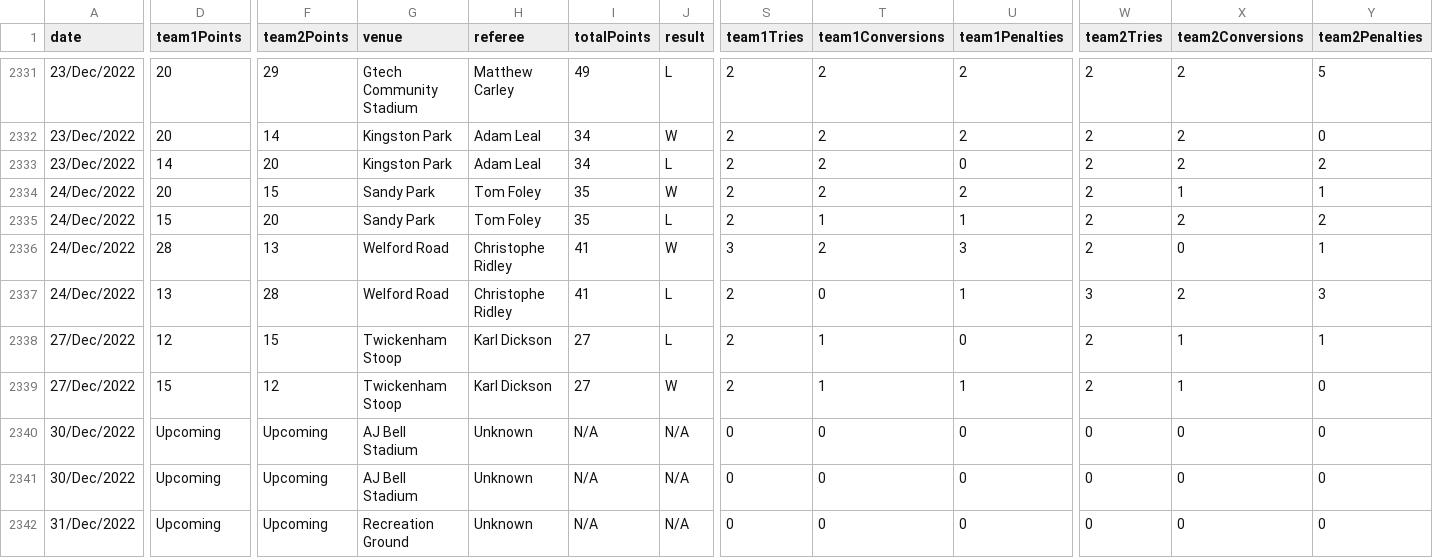
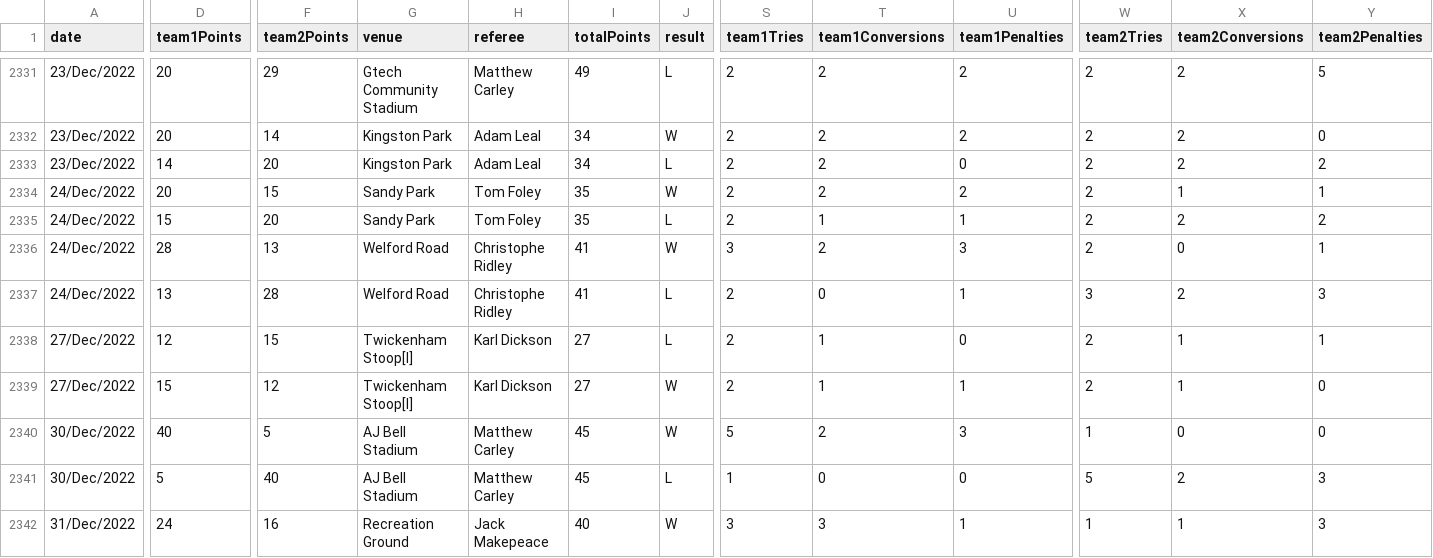
Before and after one commit to TheAlchemyIndex/rugby-premiership, a CSV file: srs/premiership/wikipedia/data/rawData/groupedSeasons/All Seasons - 2014-23.csv, drawn as a sheet; only a part is shown, gaps mark what is left out; the diff covers the shown part only; the diff names each change by its address in the sheet, - before the commit and + after, or states it on an @@ line.

```diff
--- a/srs/premiership/wikipedia/data/rawData/groupedSeasons/All Seasons - 2014-23.csv
+++ b/srs/premiership/wikipedia/data/rawData/groupedSeasons/All Seasons - 2014-23.csv
-G2338:G2339 (venue): Twickenham Stoop
+G2338:G2339 (venue): Twickenham Stoop[l]
-D2340 (team1Points): Upcoming
+D2340 (team1Points): 40
-F2340 (team2Points): Upcoming
+F2340 (team2Points): 5
-H2340:H2341 (referee): Unknown
+H2340:H2341 (referee): Matthew Carley
-I2340:I2341 (totalPoints): N/A
+I2340:I2341 (totalPoints): 45
-J2340 (result): N/A
+J2340 (result): W
-S2340 (team1Tries): 0
+S2340 (team1Tries): 5
-T2340 (team1Conversions): 0
+T2340 (team1Conversions): 2
-U2340 (team1Penalties): 0
+U2340 (team1Penalties): 3
-W2340 (team2Tries): 0
+W2340 (team2Tries): 1
-D2341 (team1Points): Upcoming
+D2341 (team1Points): 5
-F2341 (team2Points): Upcoming
+F2341 (team2Points): 40
-J2341 (result): N/A
+J2341 (result): L
-S2341 (team1Tries): 0
+S2341 (team1Tries): 1
-W2341 (team2Tries): 0
+W2341 (team2Tries): 5
-X2341 (team2Conversions): 0
+X2341 (team2Conversions): 2
-Y2341:Y2342 (team2Penalties): 0
+Y2341:Y2342 (team2Penalties): 3
-D2342 (team1Points): Upcoming
+D2342 (team1Points): 24
-F2342 (team2Points): Upcoming
+F2342 (team2Points): 16
-H2342 (referee): Unknown
+H2342 (referee): Jack Makepeace
-I2342 (totalPoints): N/A
+I2342 (totalPoints): 40
-J2342 (result): N/A
+J2342 (result): W
-S2342 (team1Tries): 0
+S2342 (team1Tries): 3
-T2342 (team1Conversions): 0
+T2342 (team1Conversions): 3
-U2342 (team1Penalties): 0
+U2342 (team1Penalties): 1
-W2342 (team2Tries): 0
+W2342 (team2Tries): 1
-X2342 (team2Conversions): 0
+X2342 (team2Conversions): 1
```
Also changed, not shown: 75 edited cells elsewhere in this file, srs/premiership/wikipedia/data/calculatedData/Calculated - 2014-16.csv, srs/premiership/wikipedia/data/calculatedData/Calculated - 2014-17.csv, 12 other files.
